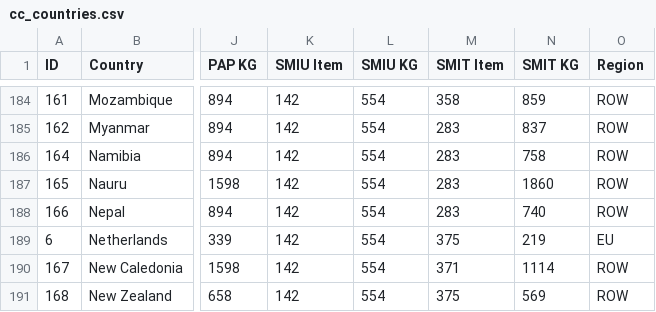
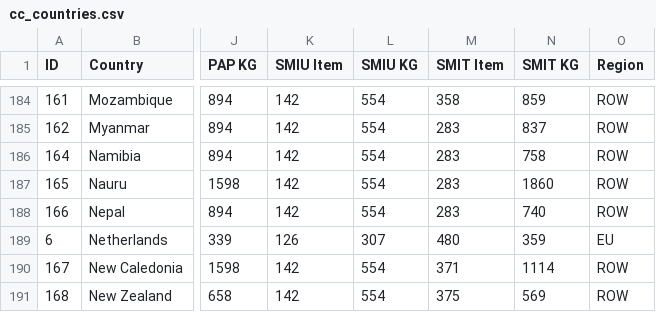
Before and after one commit to stcstores/order_profit, a CSV file: order_profit/cc_countries.csv, drawn as a sheet; only a part is shown, gaps mark what is left out; the diff names each change by its address in the sheet, - before the commit and + after, or states it on an @@ line.

Commit message:
Update prices for the Netherlands

```diff
--- a/order_profit/cc_countries.csv
+++ b/order_profit/cc_countries.csv
-K189 (SMIU Item): 142
+K189 (SMIU Item): 126
-L189 (SMIU KG): 554
+L189 (SMIU KG): 307
-M189 (SMIT Item): 375
+M189 (SMIT Item): 480
-N189 (SMIT KG): 219
+N189 (SMIT KG): 359
```
